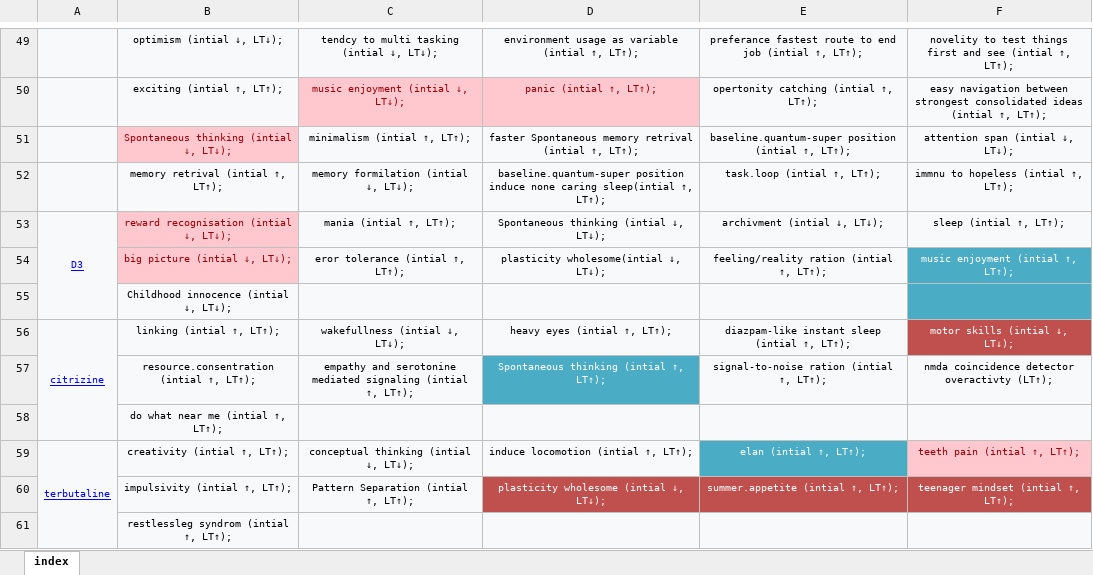
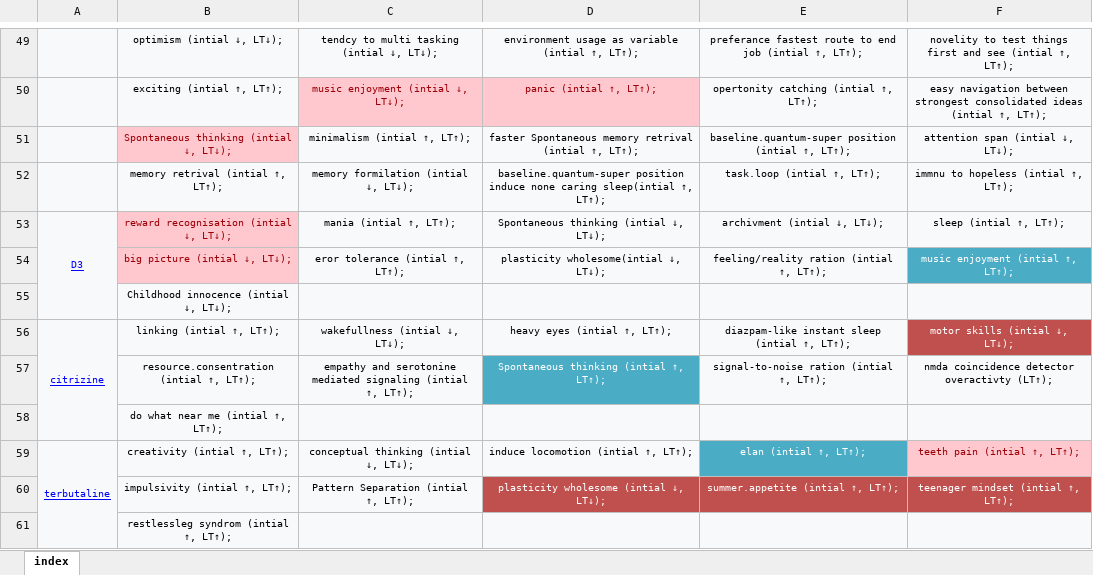
Before and after one commit to ibtisammidlet/alert-gene, an Excel workbook: res/consepted.xlsx, sheet index, drawn as a sheet; only a part is shown, gaps mark what is left out; values as stored, in another font and other column widths than the file's, no borders; the diff names each change by its address in the sheet, - before the commit and + after, or states it on an @@ line.

Commit message:
Update consepted.xlsx

```diff
--- a/res/consepted.xlsx (sheet index)
+++ b/res/consepted.xlsx (sheet index)
-F55 fill: #4BACC6
+F55 fill: #F8F9FA
```
